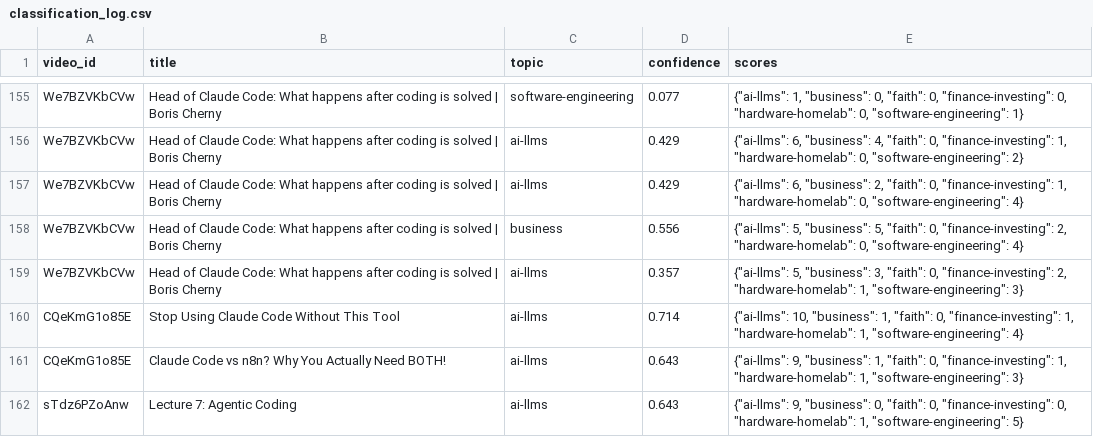
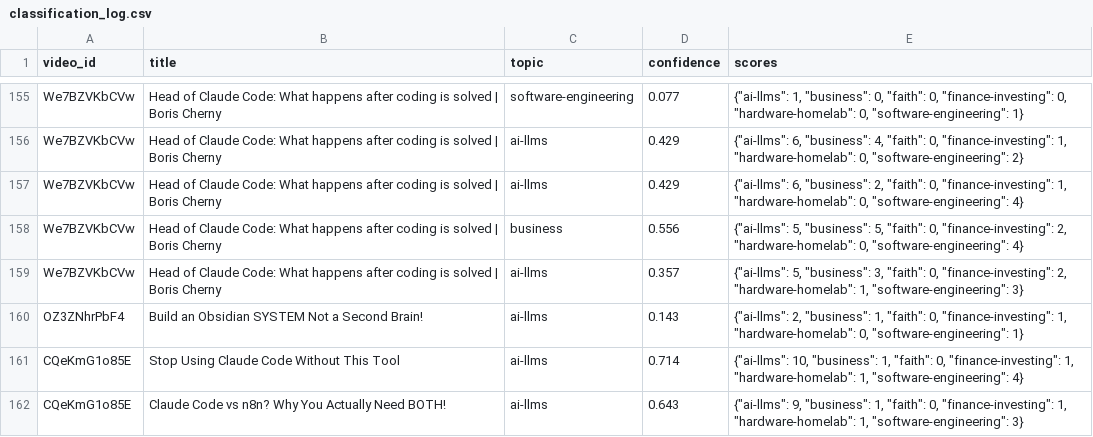
Before and after one commit to mmesomakelvin/transcript-library, a CSV file: pipeline/youtube-transcripts/index/classification_log.csv, drawn as a sheet; only a part is shown, gaps mark what is left out; the shorter side is filled out with more unchanged rows.

```diff
--- a/pipeline/youtube-transcripts/index/classification_log.csv
+++ b/pipeline/youtube-transcripts/index/classification_log.csv
@@ -159,2 +159,3 @@ We7BZVKbCVw,Head of Claude Code: What happens after coding is solved | Boris Che
 We7BZVKbCVw,Head of Claude Code: What happens after coding is solved | Boris Cherny,ai-llms,0.357,"{""ai-llms"": 5, ""business"": 3, ""faith"": 0, ""finance-investing"": 2, ""hardware-homelab"": 1, ""software-engineering"": 3}"
+OZ3ZNhrPbF4,Build an Obsidian SYSTEM Not a Second Brain!,ai-llms,0.143,"{""ai-llms"": 2, ""business"": 1, ""faith"": 0, ""finance-investing"": 1, ""hardware-homelab"": 0, ""software-engineering"": 1}"
 CQeKmG1o85E,Stop Using Claude Code Without This Tool,ai-llms,0.714,"{""ai-llms"": 10, ""business"": 1, ""faith"": 0, ""finance-investing"": 1, ""hardware-homelab"": 1, ""software-engineering"": 4}"
```
Also changed, not shown: pipeline/youtube-transcripts/index/channels.csv, pipeline/youtube-transcripts/index/videos.csv, 6 other files.
